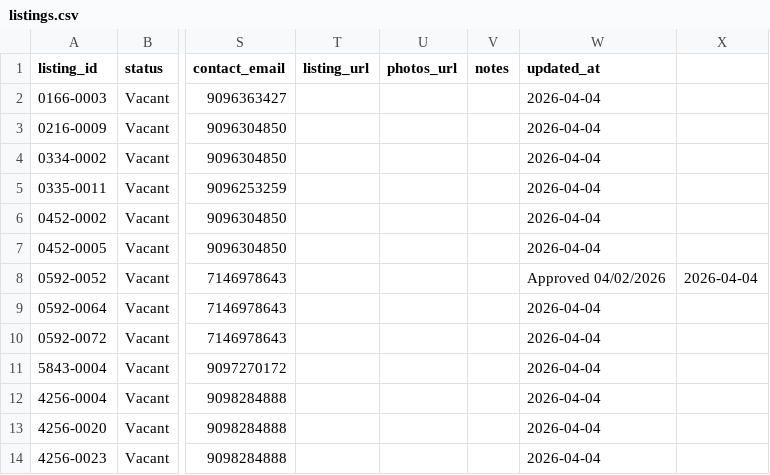
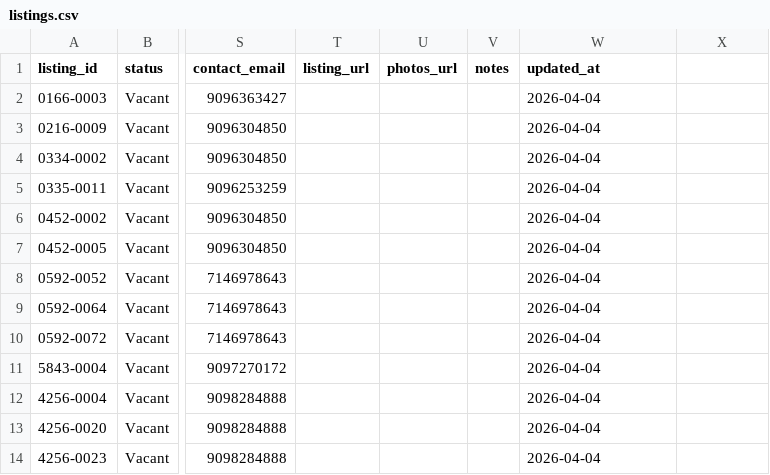
Before and after one commit to inddni/vacants, a CSV file: resources/listings.csv, drawn as a sheet; only a part is shown, gaps mark what is left out; the diff names each change by its address in the sheet, - before the commit and + after, or states it on an @@ line.

Commit message:
Update listings.csv removed excessive data April 2026

```diff
--- a/resources/listings.csv
+++ b/resources/listings.csv
-W8 (updated_at): Approved 04/02/2026
+W8 (updated_at): 2026-04-04
-X8: 2026-04-04
+X8: (empty)
```
